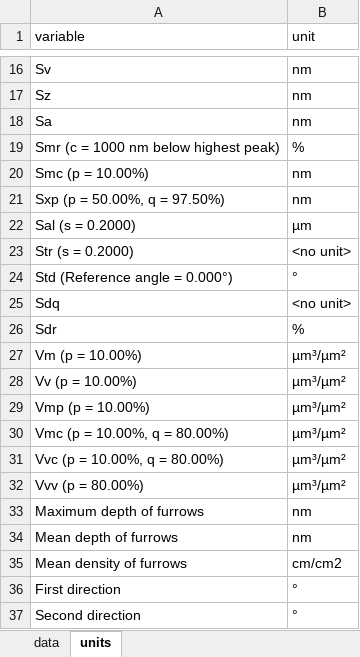
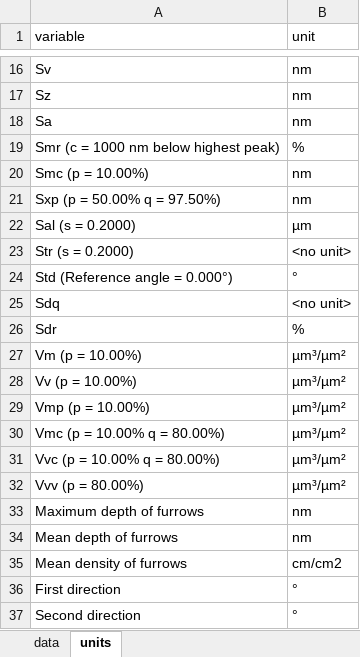
Before and after one commit to lschunk/Archaeology_use-wear, an Excel workbook: analysis/derived_data/Use-wear.xlsx, sheet units, drawn as a sheet; only a part is shown, gaps mark what is left out; values as stored, in another font and other column widths than the file's, no borders; the diff names each change by its address in the sheet, - before the commit and + after, or states it on an @@ line.

```diff
--- a/analysis/derived_data/Use-wear.xlsx (sheet units)
+++ b/analysis/derived_data/Use-wear.xlsx (sheet units)
-A21 (variable): Sxp (p = 50.00%, q = 97.50%)
+A21 (variable): Sxp (p = 50.00% q = 97.50%)
-A30 (variable): Vmc (p = 10.00%, q = 80.00%)
+A30 (variable): Vmc (p = 10.00% q = 80.00%)
-A31 (variable): Vvc (p = 10.00%, q = 80.00%)
+A31 (variable): Vvc (p = 10.00% q = 80.00%)
```
Also changed, not shown: sheet data, 14 other files.
